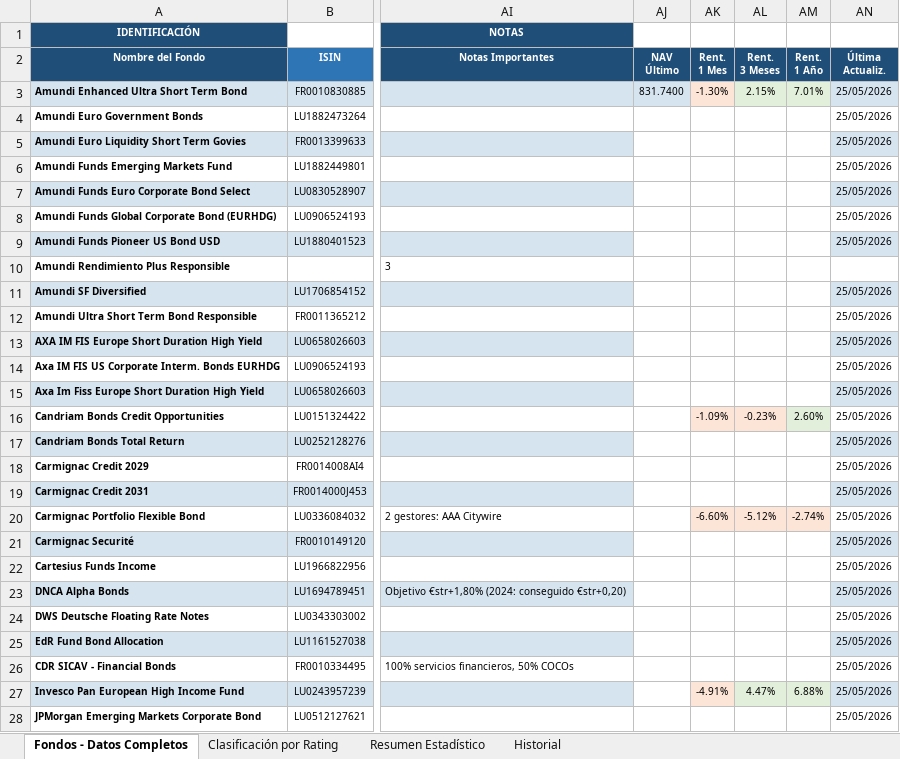
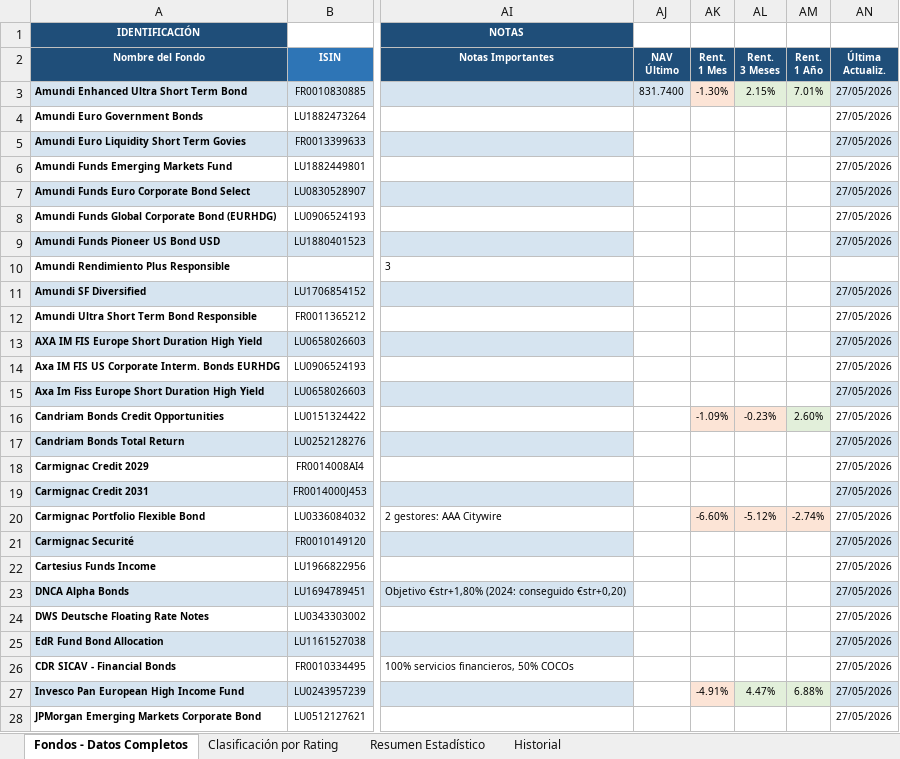
Before and after one commit to amoreno0771234/FONDOS-INVERSION, an Excel workbook: fondos_inversion.xlsx, sheet Fondos - Datos Completos, drawn as a sheet; only a part is shown, gaps mark what is left out; values as stored, in another font and other column widths than the file's, no borders; the diff covers the shown part only; the diff names each change by its address in the sheet, - before the commit and + after, or states it on an @@ line.

```diff
--- a/fondos_inversion.xlsx (sheet Fondos - Datos Completos)
+++ b/fondos_inversion.xlsx (sheet Fondos - Datos Completos)
-AN3:AN9 (Última Actualiz.): 25/05/2026
+AN3:AN9 (Última Actualiz.): 27/05/2026
-AN11:AN28 (Última Actualiz.): 25/05/2026
+AN11:AN28 (Última Actualiz.): 27/05/2026
```
Also changed, not shown: 10 edited cells elsewhere in this sheet, sheet Historial.
